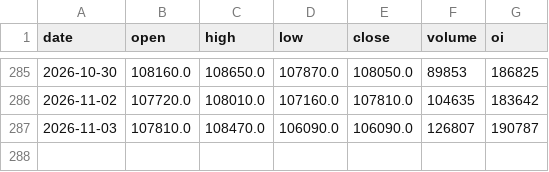
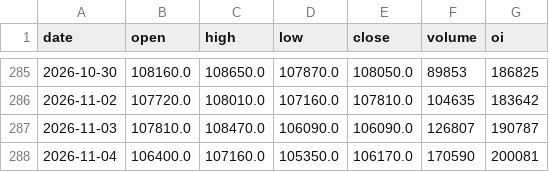
Before and after one commit to jayson8199/futures-signals, a CSV file: data/history/CU0.csv, drawn as a sheet; only a part is shown, gaps mark what is left out.

```diff
--- a/data/history/CU0.csv
+++ b/data/history/CU0.csv
@@ -287 +287,2 @@ date,open,high,low,close,volume,oi
 2026-11-03,107810.0,108470.0,106090.0,106090.0,126807,190787
+2026-11-04,106400.0,107160.0,105350.0,106170.0,170590,200081
```
Also changed, not shown: data/history/AG0.csv, data/history/AL0.csv, 56 other files.
